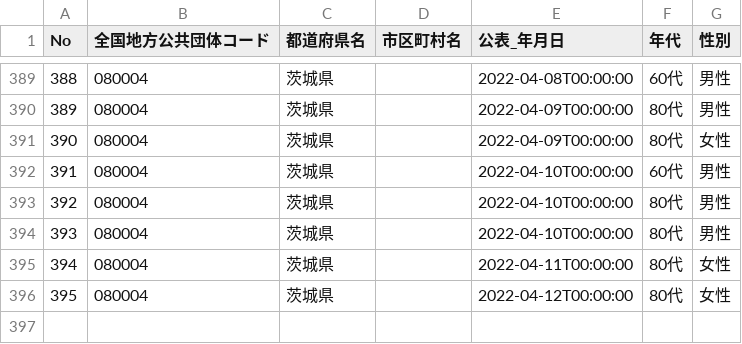
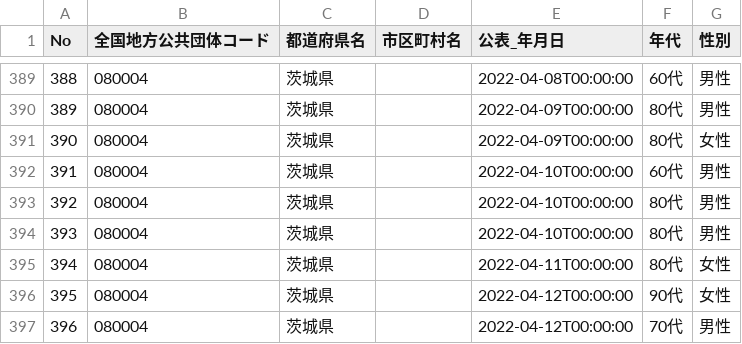
Before and after one commit to a01sa01to/my-website-2, a CSV file: static/opendata/api/raw/covid19_ibaraki/080004_ibaraki_covid19_death_attributes.csv, drawn as a sheet; only a part is shown, gaps mark what is left out.

```diff
--- a/static/opendata/api/raw/covid19_ibaraki/080004_ibaraki_covid19_death_attributes.csv
+++ b/static/opendata/api/raw/covid19_ibaraki/080004_ibaraki_covid19_death_attributes.csv
@@ -395,2 +395,3 @@ No,全国地方公共団体コード,都道府県名,市区町村名,公表_年
 394,080004,茨城県,,2022-04-11T00:00:00,80代,女性
-395,080004,茨城県,,2022-04-12T00:00:00,80代,女性
+395,080004,茨城県,,2022-04-12T00:00:00,90代,女性
+396,080004,茨城県,,2022-04-12T00:00:00,70代,男性
```
Also changed, not shown: static/opendata/api/raw/covid19_ibaraki/080004_ibaraki_covid19_death_number.csv, static/opendata/api/raw/covid19_ibaraki/080004_ibaraki_covid19_positive_number.csv, 7 other files.
